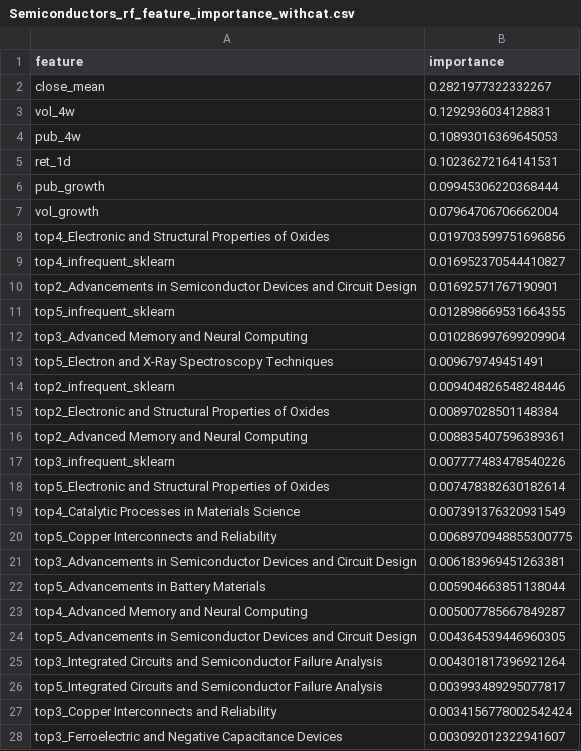
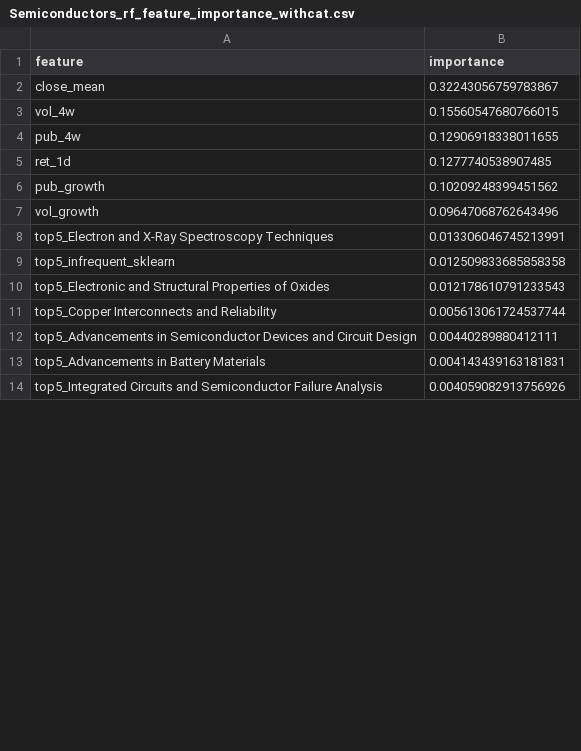
Before and after one commit to HaileyXue/publication_stock_price_prediction, a CSV file: data/reports/models/Semiconductors_rf_feature_importance_withcat.csv, drawn as a sheet; only a part is shown; the diff covers the shown part only.

```diff
--- a/data/reports/models/Semiconductors_rf_feature_importance_withcat.csv
+++ b/data/reports/models/Semiconductors_rf_feature_importance_withcat.csv
@@ -1,28 +1,14 @@
 feature,importance
-close_mean,0.2821977322332267
-vol_4w,0.1292936034128831
-pub_4w,0.10893016369645053
-ret_1d,0.10236272164141531
-pub_growth,0.09945306220368444
-vol_growth,0.07964706706662004
-top4_Electronic and Structural Properties of Oxides,0.019703599751696856
-top4_infrequent_sklearn,0.016952370544410827
-top2_Advancements in Semiconductor Devices and Circuit Design,0.01692571767190901
-top5_infrequent_sklearn,0.012898669531664355
-top3_Advanced Memory and Neural Computing,0.010286997699209904
-top5_Electron and X-Ray Spectroscopy Techniques,0.009679749451491
-top2_infrequent_sklearn,0.009404826548248446
-top2_Electronic and Structural Properties of Oxides,0.00897028501148384
-top2_Advanced Memory and Neural Computing,0.008835407596389361
-top3_infrequent_sklearn,0.007777483478540226
-top5_Electronic and Structural Properties of Oxides,0.007478382630182614
-top4_Catalytic Processes in Materials Science,0.007391376320931549
-top5_Copper Interconnects and Reliability,0.0068970948855300775
-top3_Advancements in Semiconductor Devices and Circuit Design,0.006183969451263381
-top5_Advancements in Battery Materials,0.005904663851138044
-top4_Advanced Memory and Neural Computing,0.005007785667849287
-top5_Advancements in Semiconductor Devices and Circuit Design,0.004364539446960305
-top3_Integrated Circuits and Semiconductor Failure Analysis,0.004301817396921264
-top5_Integrated Circuits and Semiconductor Failure Analysis,0.003993489295077817
-top3_Copper Interconnects and Reliability,0.0034156778002542424
-top3_Ferroelectric and Negative Capacitance Devices,0.003092012322941607
+close_mean,0.32243056759783867
+vol_4w,0.15560547680766015
+pub_4w,0.12906918338011655
+ret_1d,0.1277740538907485
+pub_growth,0.10209248399451562
+vol_growth,0.09647068762643496
+top5_Electron and X-Ray Spectroscopy Techniques,0.013306046745213991
+top5_infrequent_sklearn,0.012509833685858358
+top5_Electronic and Structural Properties of Oxides,0.012178610791233543
+top5_Copper Interconnects and Reliability,0.005613061724537744
+top5_Advancements in Semiconductor Devices and Circuit Design,0.00440289880412111
+top5_Advancements in Battery Materials,0.004143439163181831
+top5_Integrated Circuits and Semiconductor Failure Analysis,0.004059082913756926
```
Also changed, not shown: 1 added row, 15 removed rows and 5 edited cells elsewhere in this file, data/reports/models/Semiconductors_logit_feature_importance_withcat.csv, data/reports/models/Semiconductors_xgb_feature_importance_withcat.csv, 49 other files.
